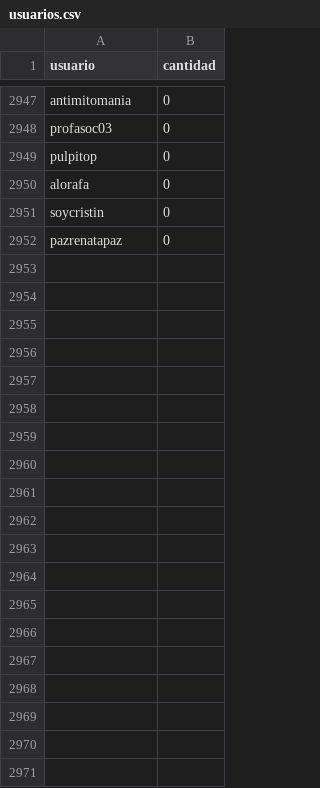
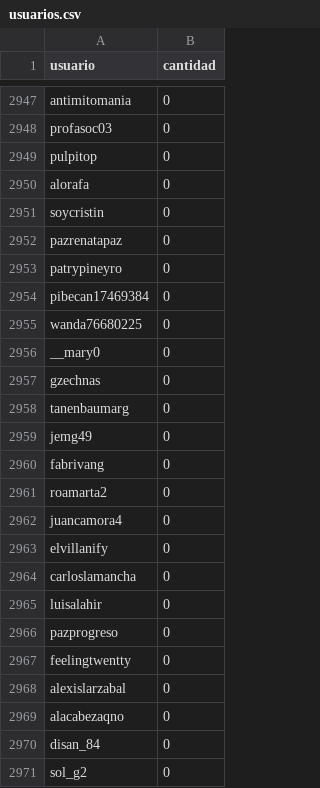
Before and after one commit to verdierdiego/debate-luc, a CSV file: usuarios.csv, drawn as a sheet; only a part is shown, gaps mark what is left out; the diff covers the shown part only.

```diff
--- a/usuarios.csv
+++ b/usuarios.csv
@@ -2952 +2952,20 @@ soycristin,0
 pazrenatapaz,0
+patrypineyro,0
+pibecan17469384,0
+wanda76680225,0
+__mary0,0
+gzechnas,0
+tanenbaumarg,0
+jemg49,0
+fabrivang,0
+roamarta2,0
+juancamora4,0
+elvillanify,0
+carloslamancha,0
+luisalahir,0
+pazprogreso,0
+feelingtwentty,0
+alexislarzabal,0
+alacabezaqno,0
+disan_84,0
+sol_g2,0
```
Also changed, not shown: 38 added rows and 44 edited cells elsewhere in this file, hashtags.csv, menciones.csv, 3 other files.
